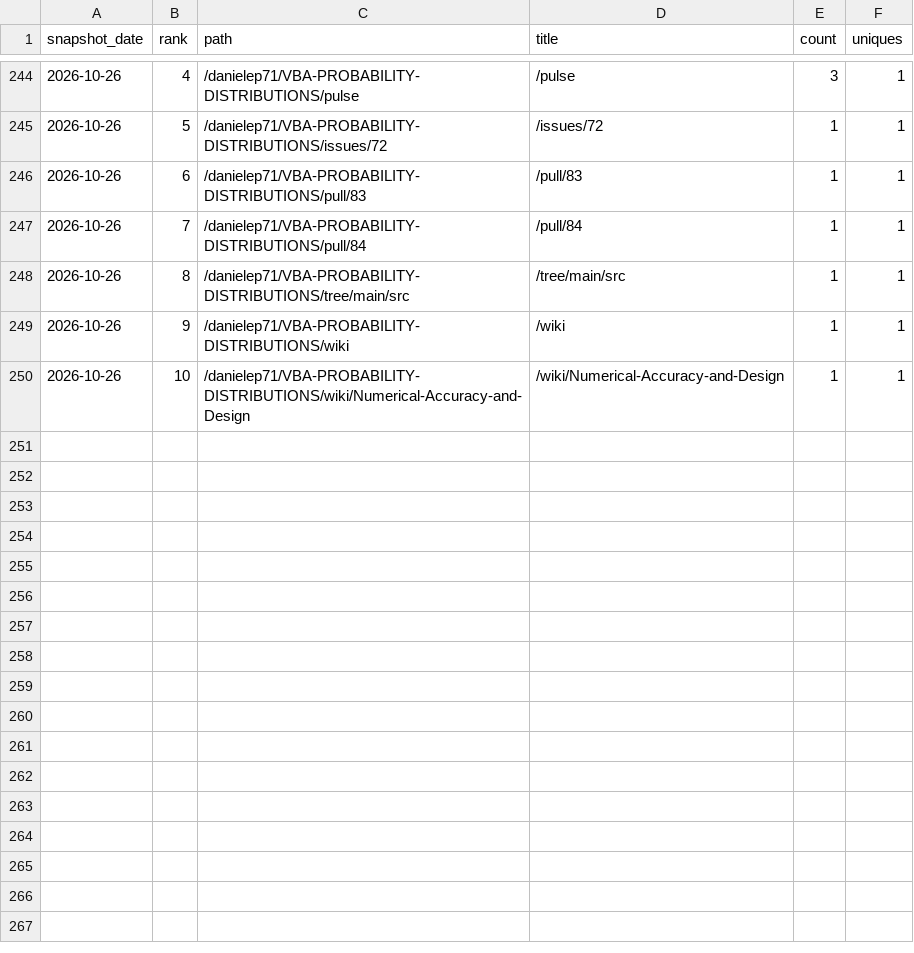
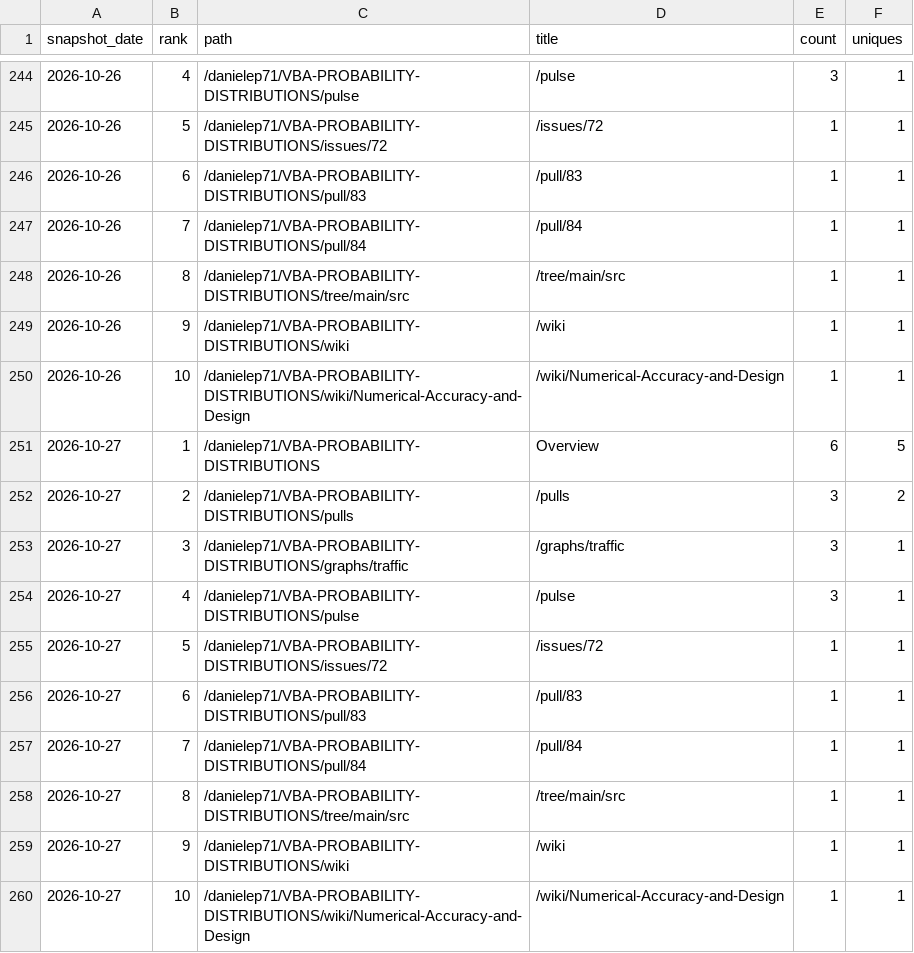
Before and after one commit to danielep71/VBA-PROBABILITY-DISTRIBUTIONS, a CSV file: data/popular_paths.csv, drawn as a sheet; only a part is shown, gaps mark what is left out; the diff names each change by its address in the sheet, - before the commit and + after, or states it on an @@ line.

```diff
--- a/data/popular_paths.csv
+++ b/data/popular_paths.csv
+row 251: 2026-10-27 | 1 | /danielep71/VBA-PROBABILITY-DISTRIBUTIONS | Overview | 6 | 5
+row 252: 2026-10-27 | 2 | /danielep71/VBA-PROBABILITY-DISTRIBUTIONS/pulls | /pulls | 3 | 2
+row 253: 2026-10-27 | 3 | /danielep71/VBA-PROBABILITY-DISTRIBUTIONS/graphs/traffic | /graphs/traffic | 3 | 1
+row 254: 2026-10-27 | 4 | /danielep71/VBA-PROBABILITY-DISTRIBUTIONS/pulse | /pulse | 3 | 1
+row 255: 2026-10-27 | 5 | /danielep71/VBA-PROBABILITY-DISTRIBUTIONS/issues/72 | /issues/72 | 1 | 1
+row 256: 2026-10-27 | 6 | /danielep71/VBA-PROBABILITY-DISTRIBUTIONS/pull/83 | /pull/83 | 1 | 1
+row 257: 2026-10-27 | 7 | /danielep71/VBA-PROBABILITY-DISTRIBUTIONS/pull/84 | /pull/84 | 1 | 1
+row 258: 2026-10-27 | 8 | /danielep71/VBA-PROBABILITY-DISTRIBUTIONS/tree/main/src | /tree/main/src | 1 | 1
+row 259: 2026-10-27 | 9 | /danielep71/VBA-PROBABILITY-DISTRIBUTIONS/wiki | /wiki | 1 | 1
+row 260: 2026-10-27 | 10 | /danielep71/VBA-PROBABILITY-DISTRIBUTIONS/wiki/Numerical-Accuracy-and-Design | /wiki/Numerical-Accuracy-and-Design | 1 | 1
```
Also changed, not shown: data/referrers.csv, data/traffic.csv, 2 other files.
